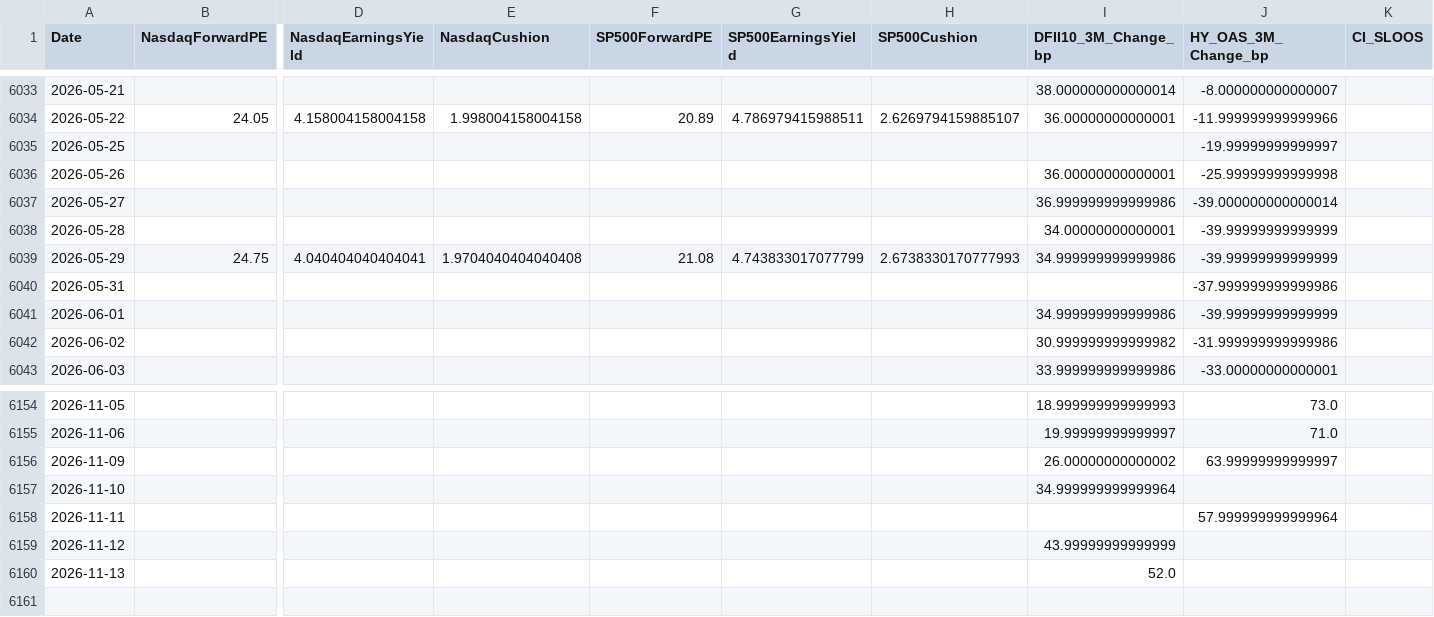
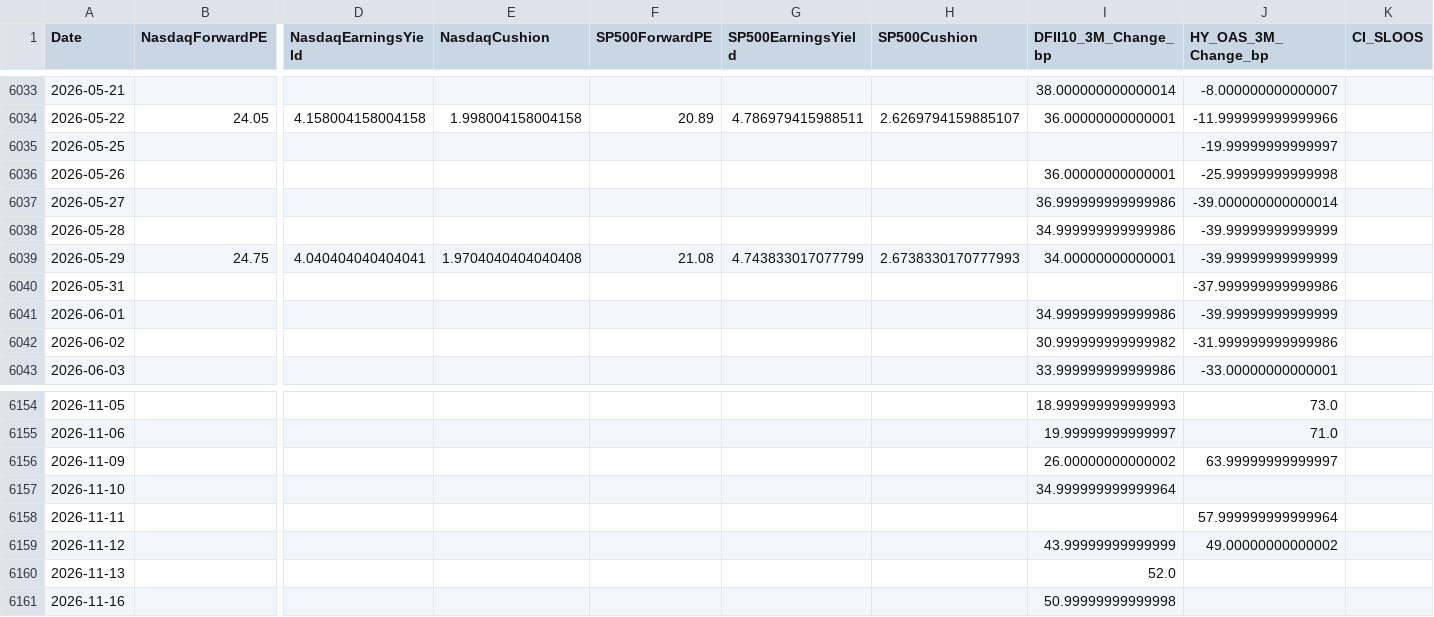
Before and after one commit to RH-102/my-index, a CSV file: data/risk_history.csv, drawn as a sheet; only a part is shown, gaps mark what is left out; rows hold the shown columns only; the diff names each change by its address in the sheet, - before the commit and + after, or states it on an @@ line.

```diff
--- a/data/risk_history.csv
+++ b/data/risk_history.csv
-I6038 (DFII10_3M_Change_bp): 34.00000000000001
+I6038 (DFII10_3M_Change_bp): 34.999999999999986
-I6039 (DFII10_3M_Change_bp): 34.999999999999986
+I6039 (DFII10_3M_Change_bp): 34.00000000000001
-J6159 (HY_OAS_3M_Change_bp): (empty)
+J6159 (HY_OAS_3M_Change_bp): 49.00000000000002
+row 6161: 2026-11-16 |  |  |  |  |  |  | 50.99999999999998
```
Also changed, not shown: data/benchmark_history.csv, data/index_history.csv, 16 other files.
